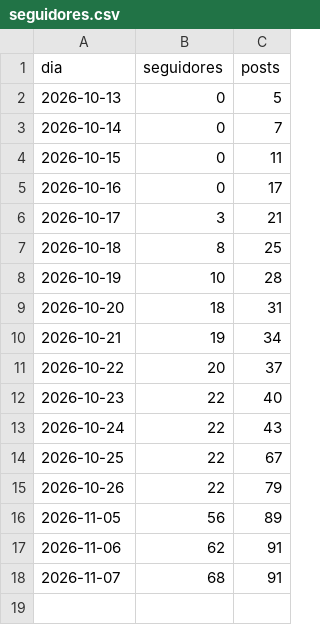
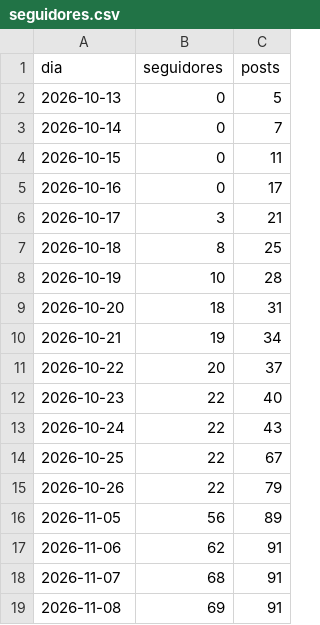
Before and after one commit to arthurimparavel007-blip/zerotampas, a CSV file: dados/seguidores.csv, drawn as a sheet; the diff names each change by its address in the sheet, - before the commit and + after, or states it on an @@ line.

```diff
--- a/dados/seguidores.csv
+++ b/dados/seguidores.csv
+row 19: 2026-11-08 | 69 | 91
```
Also changed, not shown: 2 other files.
